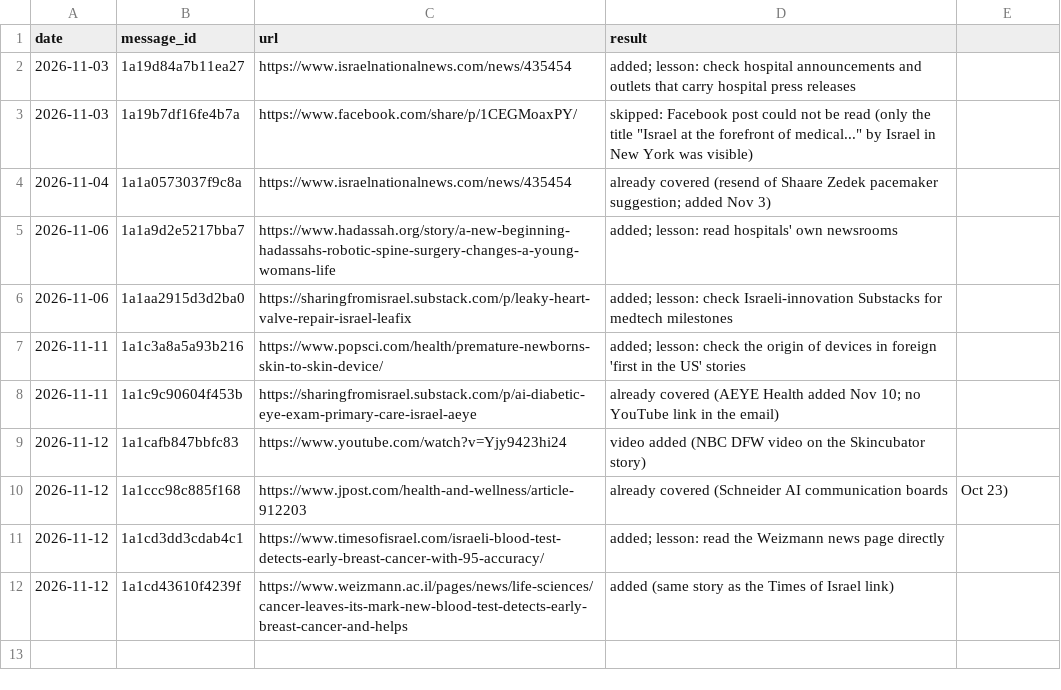
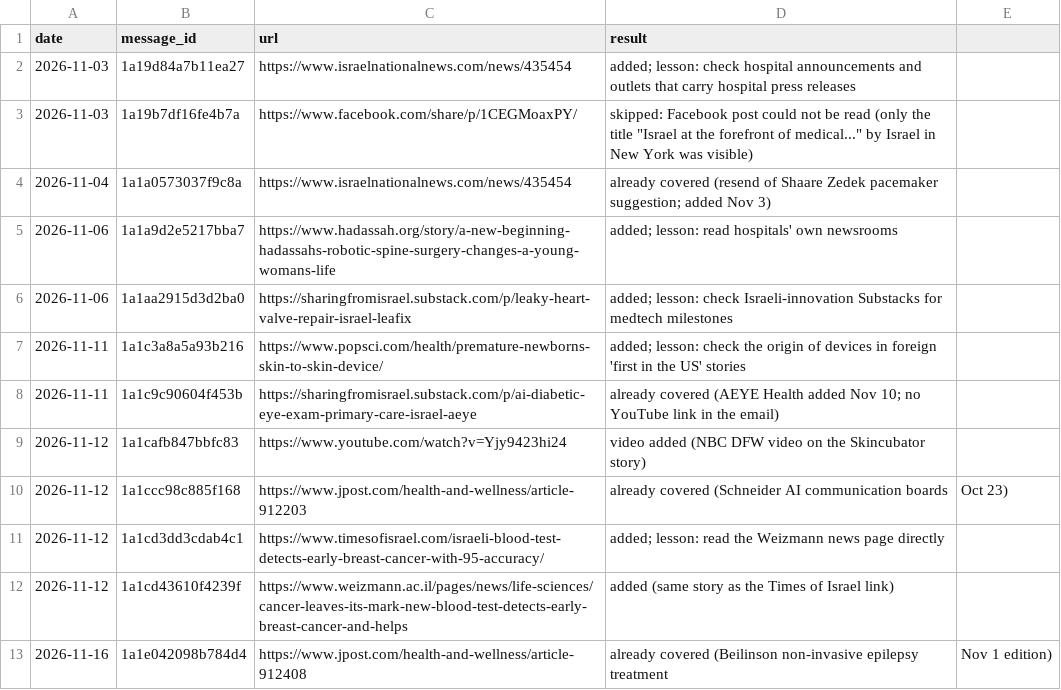
Before and after one commit to AviMaderer/israel-worth-sharing, a CSV file: data/suggestions-log.csv, drawn as a sheet.

```diff
--- a/data/suggestions-log.csv
+++ b/data/suggestions-log.csv
@@ -12 +12,2 @@ date,message_id,url,result
 2026-11-12,1a1cd43610f4239f,https://www.weizmann.ac.il/pages/news/life-sciences/cancer-leaves-its-mark-new-blood-test-detects-early-breast-cancer-and-helps,added (same story as the Times of Israel link)
+2026-11-16,1a1e042098b784d4,https://www.jpost.com/health-and-wellness/article-912408,already covered (Beilinson non-invasive epilepsy treatment, Nov 1 edition)
```
Also changed, not shown: data/stories-log.csv, 5 other files.
